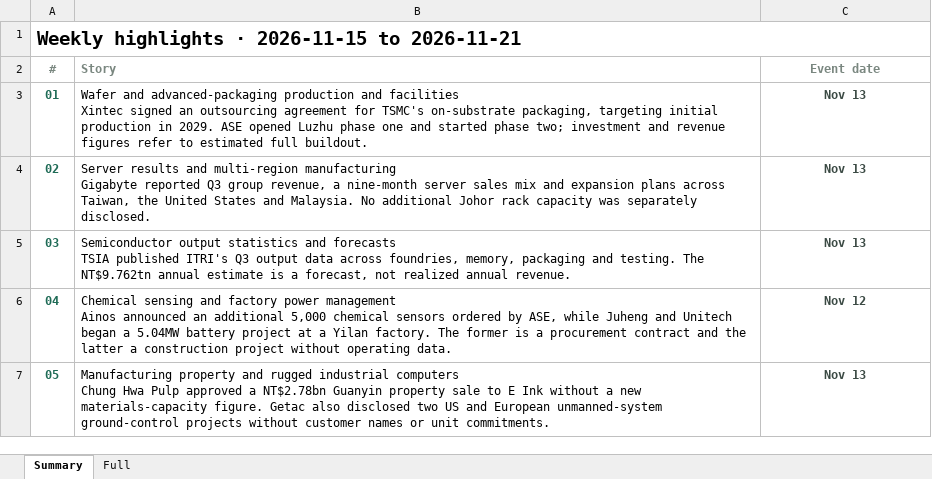
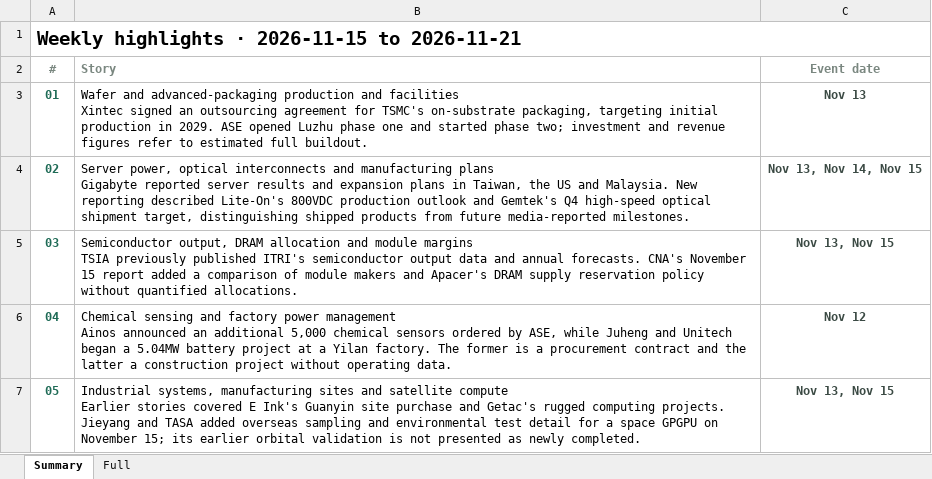
Before and after one commit to aiwlulu/daily-brief-site, an Excel workbook: docs/exports/week-2026-11-15-en.xlsx, sheet Summary, drawn as a sheet; values as stored, in another font and other column widths than the file's, no borders; ↵ is a line break in a cell; the diff names each change by its address in the sheet, - before the commit and + after, or states it on an @@ line.

```diff
--- a/docs/exports/week-2026-11-15-en.xlsx (sheet Summary)
+++ b/docs/exports/week-2026-11-15-en.xlsx (sheet Summary)
-B4 (Story): Server results and multi-region manufacturing ↵ Gigabyte reported Q3 group revenue, a nine-month server sales mix and expansion plans across Taiwan, the United States and Malaysia. No additional Johor rack capacity was separately disclosed.
+B4 (Story): Server power, optical interconnects and manufacturing plans ↵ Gigabyte reported server results and expansion plans in Taiwan, the US and Malaysia. New reporting described Lite-On's 800VDC production outlook and Gemtek's Q4 high-speed optical shipment target, distinguishing shipped products from future media-reported milestones.
-C4 (Event date): Nov 13
+C4 (Event date): Nov 13, Nov 14, Nov 15
-B5 (Story): Semiconductor output statistics and forecasts ↵ TSIA published ITRI's Q3 output data across foundries, memory, packaging and testing. The NT$9.762tn annual estimate is a forecast, not realized annual revenue.
+B5 (Story): Semiconductor output, DRAM allocation and module margins ↵ TSIA previously published ITRI's semiconductor output data and annual forecasts. CNA's November 15 report added a comparison of module makers and Apacer's DRAM supply reservation policy without quantified allocations.
-C5 (Event date): Nov 13
+C5 (Event date): Nov 13, Nov 15
-B7 (Story): Manufacturing property and rugged industrial computers ↵ Chung Hwa Pulp approved a NT$2.78bn Guanyin property sale to E Ink without a new materials-capacity figure. Getac also disclosed two US and European unmanned-system ground-control projects without customer names or unit commitments.
+B7 (Story): Industrial systems, manufacturing sites and satellite compute ↵ Earlier stories covered E Ink's Guanyin site purchase and Getac's rugged computing projects. Jieyang and TASA added overseas sampling and environmental test detail for a space GPGPU on November 15; its earlier orbital validation is not presented as newly completed.
-C7 (Event date): Nov 13
+C7 (Event date): Nov 13, Nov 15
```
Also changed, not shown: sheet Full, docs/exports/week-2026-11-15.xlsx, 11 other files.
